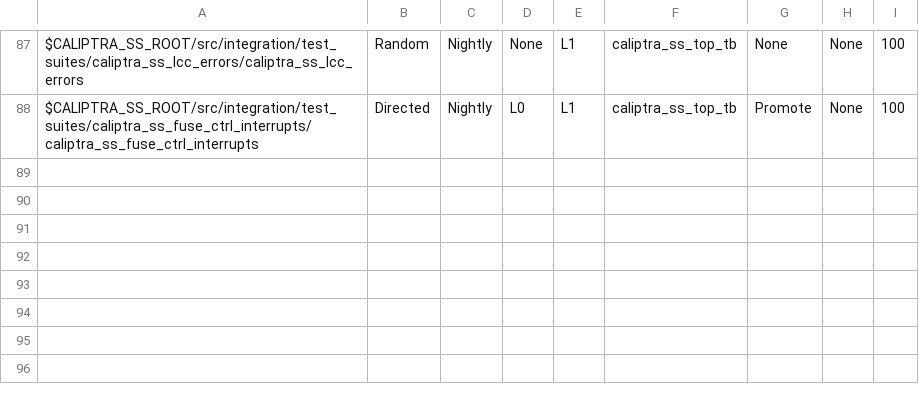
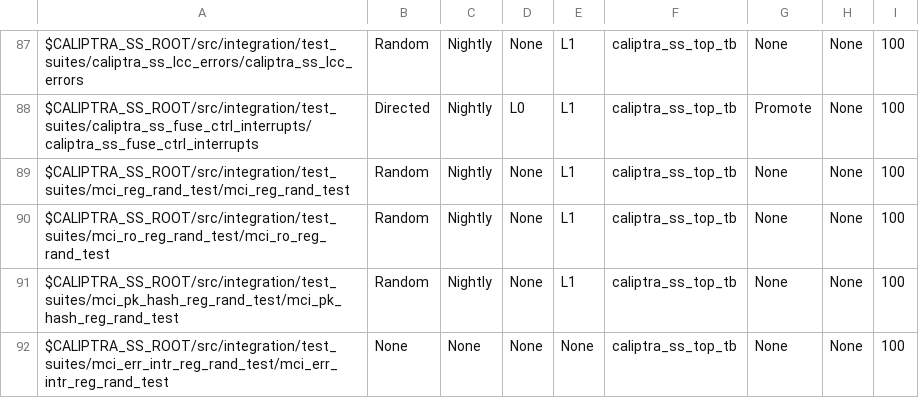
Before and after one commit to dharamvir-nxp/caliptra-ss, a CSV file: src/integration/stimulus/testsuites/caliptra_ss_master_test_list.csv, drawn as a sheet; only a part is shown, gaps mark what is left out; the diff names each change by its address in the sheet, - before the commit and + after, or states it on an @@ line.

Commit message:
[VAL] MCI Register Validation (#274)
* Initial commit of mci_reg_rand_test

* Move rodata/srodata into MCU ROM

* Add missing i3c_sva.svh directory to compile directory list

* Clean up functions no longer used

* Custom linker script for mci_reg_rand_test

* Clean up unused functions

* Debug version

* Delete smoke_test_fc_registers.c

* Explicitly include .sdata section for small vars (like stdout)

* Pre-fill ROM with 0x00 before copying mcu_program.hex so that any gaps present in data are 0

* Remove custom linker file as it is no longer required

* Update mci_reg_rand_test with rw/ro registers groups, random number generation logic

* Generate MCI register coverpoints using Python script and update mci_top_cov_if with script generated output

* Fix araddr and awaddr signal names in coverage file

* Delete redundant file

* Fix compile error

* Add MCI reg val tests to master CSV and regenerate regression yaml files

* Delete nvas.* files

* Delete MCI lib files that are no longer required

* Split REG_GROUP_ERROR into REG_GROUP_ERROR and REG_GROUP_ERROR_W1C

* SEND_STDOUT_CTRL(0xff) with SEND_STDOUT_CTRL(TB_CMD_TEST_PASS) and SEND_STDOUT_CTRL(0x1) with SEND_STDOUT_CTRL(TB_CMD_TEST_FAIL)

* Add && to end of each line in pre_exec so that the test exists if there are errors

* Add functions that got cloberred during merge and conflict resolution

* MICROSOFT AUTOMATED PIPELINE: Stamp 'anjpar-msft-mci-reg-val' with updated timestamp and hash after successful run

---------

Co-authored-by: Caleb Whitehead <cwhitehead@microsoft.com>

```diff
--- a/src/integration/stimulus/testsuites/caliptra_ss_master_test_list.csv
+++ b/src/integration/stimulus/testsuites/caliptra_ss_master_test_list.csv
+row 89: $CALIPTRA_SS_ROOT/src/integration/test_suites/mci_reg_rand_test/mci_reg_rand_test | Random | Nightly | None | L1 | caliptra_ss_top_tb | None | None | 100
+row 90: $CALIPTRA_SS_ROOT/src/integration/test_suites/mci_ro_reg_rand_test/mci_ro_reg_rand_test | Random | Nightly | None | L1 | caliptra_ss_top_tb | None | None | 100
+row 91: $CALIPTRA_SS_ROOT/src/integration/test_suites/mci_pk_hash_reg_rand_test/mci_pk_hash_reg_rand_test | Random | Nightly | None | L1 | caliptra_ss_top_tb | None | None | 100
+row 92: $CALIPTRA_SS_ROOT/src/integration/test_suites/mci_err_intr_reg_rand_test/mci_err_intr_reg_rand_test | None | None | None | None | caliptra_ss_top_tb | None | None | 100
```
Also changed, not shown: 18 other files.
